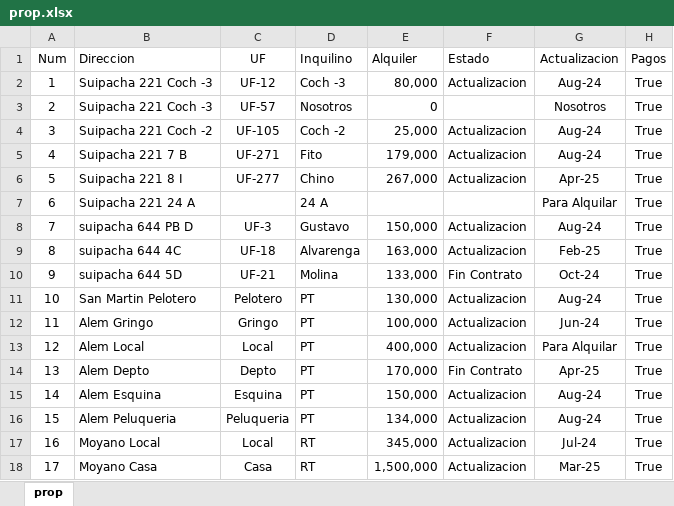
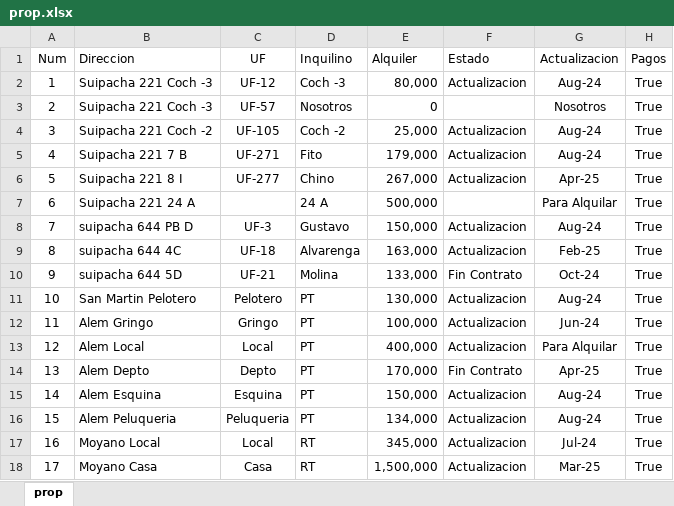
Before and after one commit to SELF-msselve/Web-HTML-CSS, an Excel workbook: AlquileresProp/prop.xlsx, sheet prop, drawn as a sheet; values as stored, in another font and other column widths than the file's, no borders; the diff names each change by its address in the sheet, - before the commit and + after, or states it on an @@ line.

```diff
--- a/AlquileresProp/prop.xlsx (sheet prop)
+++ b/AlquileresProp/prop.xlsx (sheet prop)
-E7 (Alquiler): (empty)
+E7 (Alquiler): 500,000
```
